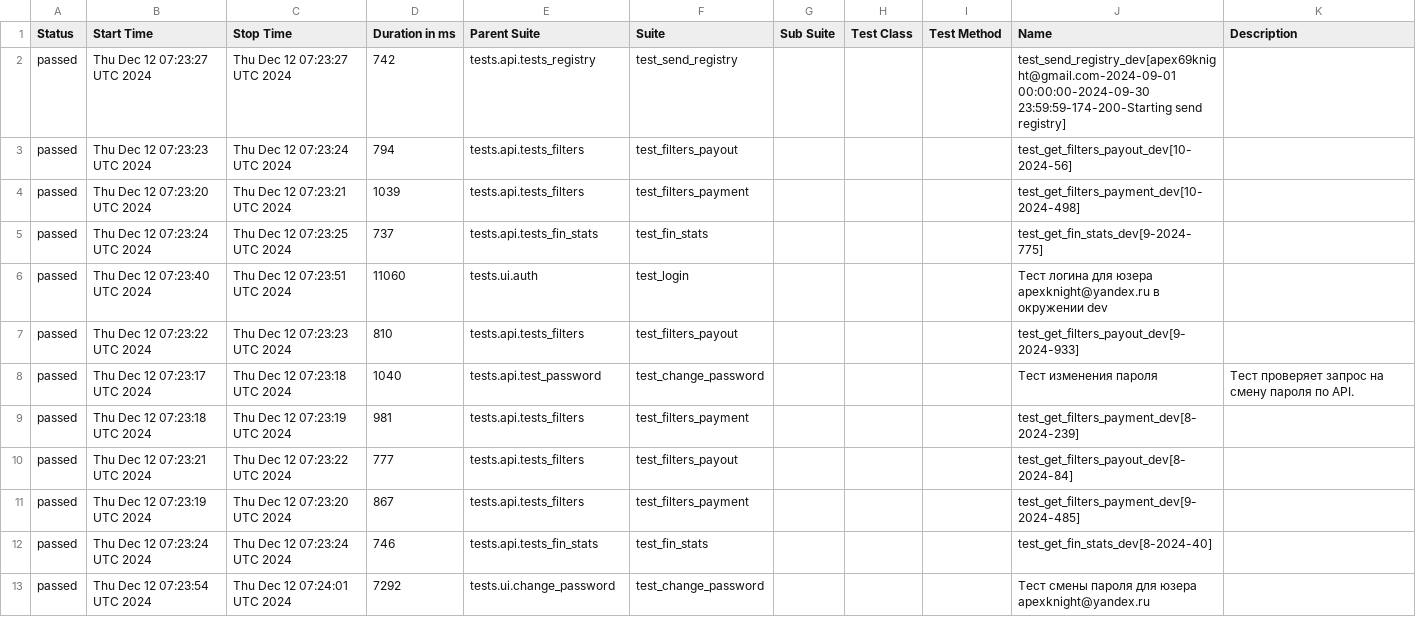
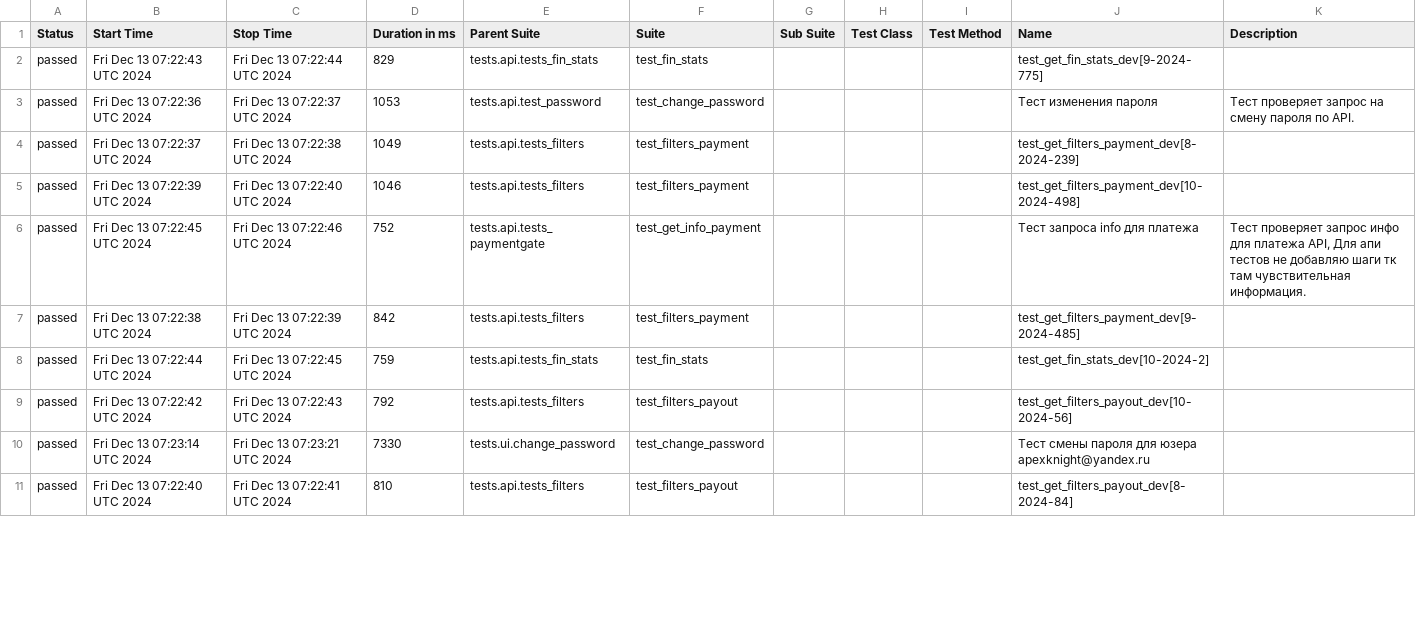
Before and after one commit to VadimZhuckow/allure_report, a CSV file: data/suites.csv, drawn as a sheet; only a part is shown; the diff covers the shown part only.

```diff
--- a/data/suites.csv
+++ b/data/suites.csv
@@ -1,13 +1,11 @@
 "Status","Start Time","Stop Time","Duration in ms","Parent Suite","Suite","Sub Suite","Test Class","Test Method","Name","Description"
-"passed","Thu Dec 12 07:23:27 UTC 2024","Thu Dec 12 07:23:27 UTC 2024","742","tests.api.tests_registry","test_send_registry","","","","test_send_registry_dev[apex69knight@gmail.com-2024-09-01 00:00:00-2024-09-30 23:59:59-174-200-Starting send registry]",""
-"passed","Thu Dec 12 07:23:23 UTC 2024","Thu Dec 12 07:23:24 UTC 2024","794","tests.api.tests_filters","test_filters_payout","","","","test_get_filters_payout_dev[10-2024-56]",""
-"passed","Thu Dec 12 07:23:20 UTC 2024","Thu Dec 12 07:23:21 UTC 2024","1039","tests.api.tests_filters","test_filters_payment","","","","test_get_filters_payment_dev[10-2024-498]",""
-"passed","Thu Dec 12 07:23:24 UTC 2024","Thu Dec 12 07:23:25 UTC 2024","737","tests.api.tests_fin_stats","test_fin_stats","","","","test_get_fin_stats_dev[9-2024-775]",""
-"passed","Thu Dec 12 07:23:40 UTC 2024","Thu Dec 12 07:23:51 UTC 2024","11060","tests.ui.auth","test_login","","","","Тест логина для юзера apexknight@yandex.ru в окружении dev",""
-"passed","Thu Dec 12 07:23:22 UTC 2024","Thu Dec 12 07:23:23 UTC 2024","810","tests.api.tests_filters","test_filters_payout","","","","test_get_filters_payout_dev[9-2024-933]",""
-"passed","Thu Dec 12 07:23:17 UTC 2024","Thu Dec 12 07:23:18 UTC 2024","1040","tests.api.test_password","test_change_password","","","","Тест изменения пароля","Тест проверяет запрос на смену пароля по API."
-"passed","Thu Dec 12 07:23:18 UTC 2024","Thu Dec 12 07:23:19 UTC 2024","981","tests.api.tests_filters","test_filters_payment","","","","test_get_filters_payment_dev[8-2024-239]",""
-"passed","Thu Dec 12 07:23:21 UTC 2024","Thu Dec 12 07:23:22 UTC 2024","777","tests.api.tests_filters","test_filters_payout","","","","test_get_filters_payout_dev[8-2024-84]",""
-"passed","Thu Dec 12 07:23:19 UTC 2024","Thu Dec 12 07:23:20 UTC 2024","867","tests.api.tests_filters","test_filters_payment","","","","test_get_filters_payment_dev[9-2024-485]",""
-"passed","Thu Dec 12 07:23:24 UTC 2024","Thu Dec 12 07:23:24 UTC 2024","746","tests.api.tests_fin_stats","test_fin_stats","","","","test_get_fin_stats_dev[8-2024-40]",""
-"passed","Thu Dec 12 07:23:54 UTC 2024","Thu Dec 12 07:24:01 UTC 2024","7292","tests.ui.change_password","test_change_password","","","","Тест смены пароля для юзера apexknight@yandex.ru",""
+"passed","Fri Dec 13 07:22:43 UTC 2024","Fri Dec 13 07:22:44 UTC 2024","829","tests.api.tests_fin_stats","test_fin_stats","","","","test_get_fin_stats_dev[9-2024-775]",""
+"passed","Fri Dec 13 07:22:36 UTC 2024","Fri Dec 13 07:22:37 UTC 2024","1053","tests.api.test_password","test_change_password","","","","Тест изменения пароля","Тест проверяет запрос на смену пароля по API."
+"passed","Fri Dec 13 07:22:37 UTC 2024","Fri Dec 13 07:22:38 UTC 2024","1049","tests.api.tests_filters","test_filters_payment","","","","test_get_filters_payment_dev[8-2024-239]",""
+"passed","Fri Dec 13 07:22:39 UTC 2024","Fri Dec 13 07:22:40 UTC 2024","1046","tests.api.tests_filters","test_filters_payment","","","","test_get_filters_payment_dev[10-2024-498]",""
+"passed","Fri Dec 13 07:22:45 UTC 2024","Fri Dec 13 07:22:46 UTC 2024","752","tests.api.tests_paymentgate","test_get_info_payment","","","","Тест запроса info для платежа","Тест проверяет запрос инфо для платежа API, Для апи тестов не добавляю шаги тк там чувствительная информация."
+"passed","Fri Dec 13 07:22:38 UTC 2024","Fri Dec 13 07:22:39 UTC 2024","842","tests.api.tests_filters","test_filters_payment","","","","test_get_filters_payment_dev[9-2024-485]",""
+"passed","Fri Dec 13 07:22:44 UTC 2024","Fri Dec 13 07:22:45 UTC 2024","759","tests.api.tests_fin_stats","test_fin_stats","","","","test_get_fin_stats_dev[10-2024-2]",""
+"passed","Fri Dec 13 07:22:42 UTC 2024","Fri Dec 13 07:22:43 UTC 2024","792","tests.api.tests_filters","test_filters_payout","","","","test_get_filters_payout_dev[10-2024-56]",""
+"passed","Fri Dec 13 07:23:14 UTC 2024","Fri Dec 13 07:23:21 UTC 2024","7330","tests.ui.change_password","test_change_password","","","","Тест смены пароля для юзера apexknight@yandex.ru",""
+"passed","Fri Dec 13 07:22:40 UTC 2024","Fri Dec 13 07:22:41 UTC 2024","810","tests.api.tests_filters","test_filters_payout","","","","test_get_filters_payout_dev[8-2024-84]",""
```
Also changed, not shown: 2 added rows and 11 edited cells elsewhere in this file, 36 other files.
